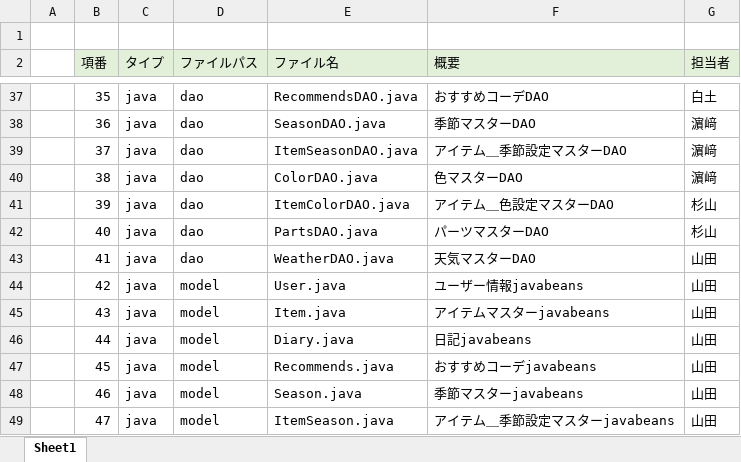
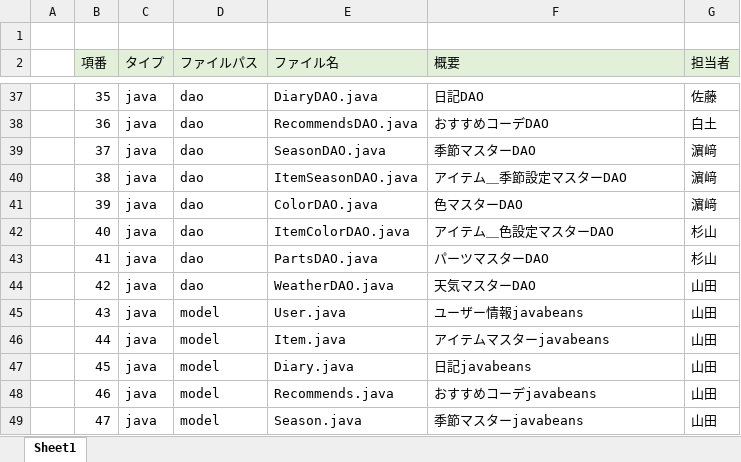
Before and after one commit to dojo2022/C-2, an Excel workbook: doc/05_ファイル構成一覧表_チーム名.xlsx, sheet Sheet1, drawn as a sheet; only a part is shown, gaps mark what is left out; values as stored, in another font and other column widths than the file's, no borders; the diff covers the shown part only; the diff names each change by its address in the sheet, - before the commit and + after, or states it on an @@ line.

```diff
--- a/doc/05_ファイル構成一覧表_チーム名.xlsx (sheet Sheet1)
+++ b/doc/05_ファイル構成一覧表_チーム名.xlsx (sheet Sheet1)
-E37 (ファイル名): RecommendsDAO.java
+E37 (ファイル名): DiaryDAO.java
-F37 (概要): おすすめコーデDAO
+F37 (概要): 日記DAO
-G37 (担当者): 白土
+G37 (担当者): 佐藤
-E38 (ファイル名): SeasonDAO.java
+E38 (ファイル名): RecommendsDAO.java
-F38 (概要): 季節マスターDAO
+F38 (概要): おすすめコーデDAO
-G38 (担当者): 濵﨑
+G38 (担当者): 白土
-E39 (ファイル名): ItemSeasonDAO.java
+E39 (ファイル名): SeasonDAO.java
-F39 (概要): アイテム＿季節設定マスターDAO
+F39 (概要): 季節マスターDAO
-E40 (ファイル名): ColorDAO.java
+E40 (ファイル名): ItemSeasonDAO.java
-F40 (概要): 色マスターDAO
+F40 (概要): アイテム＿季節設定マスターDAO
-E41 (ファイル名): ItemColorDAO.java
+E41 (ファイル名): ColorDAO.java
-F41 (概要): アイテム＿色設定マスターDAO
+F41 (概要): 色マスターDAO
-G41 (担当者): 杉山
+G41 (担当者): 濵﨑
-E42 (ファイル名): PartsDAO.java
+E42 (ファイル名): ItemColorDAO.java
-F42 (概要): パーツマスターDAO
+F42 (概要): アイテム＿色設定マスターDAO
-E43 (ファイル名): WeatherDAO.java
+E43 (ファイル名): PartsDAO.java
-F43 (概要): 天気マスターDAO
+F43 (概要): パーツマスターDAO
-G43 (担当者): 山田
+G43 (担当者): 杉山
-D44 (ファイルパス): model
+D44 (ファイルパス): dao
-E44 (ファイル名): User.java
+E44 (ファイル名): WeatherDAO.java
-F44 (概要): ユーザー情報javabeans
+F44 (概要): 天気マスターDAO
-E45 (ファイル名): Item.java
+E45 (ファイル名): User.java
-F45 (概要): アイテムマスターjavabeans
+F45 (概要): ユーザー情報javabeans
-E46 (ファイル名): Diary.java
+E46 (ファイル名): Item.java
-F46 (概要): 日記javabeans
+F46 (概要): アイテムマスターjavabeans
-E47 (ファイル名): Recommends.java
+E47 (ファイル名): Diary.java
-F47 (概要): おすすめコーデjavabeans
+F47 (概要): 日記javabeans
-E48 (ファイル名): Season.java
+E48 (ファイル名): Recommends.java
-F48 (概要): 季節マスターjavabeans
+F48 (概要): おすすめコーデjavabeans
-E49 (ファイル名): ItemSeason.java
+E49 (ファイル名): Season.java
-F49 (概要): アイテム＿季節設定マスターjavabeans
+F49 (概要): 季節マスターjavabeans
```
Also changed, not shown: 1 added row and 53 edited cells elsewhere in this sheet, formulas that keep their value, doc/04_DB定義書_C-2.xlsx, 8 other files.
